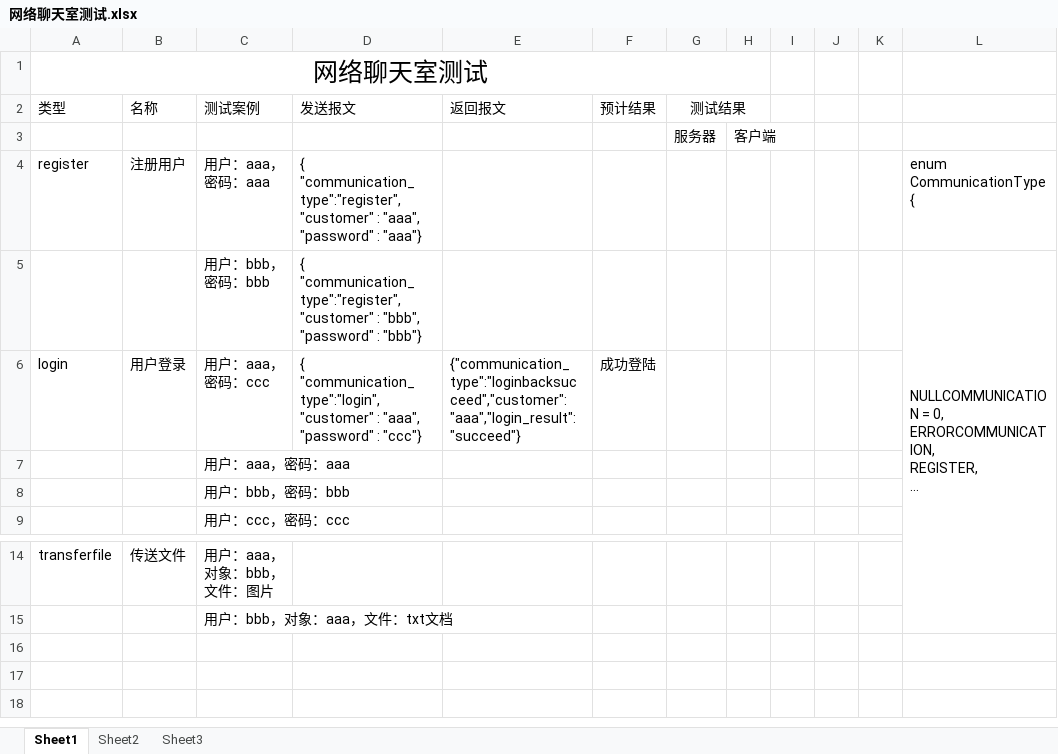
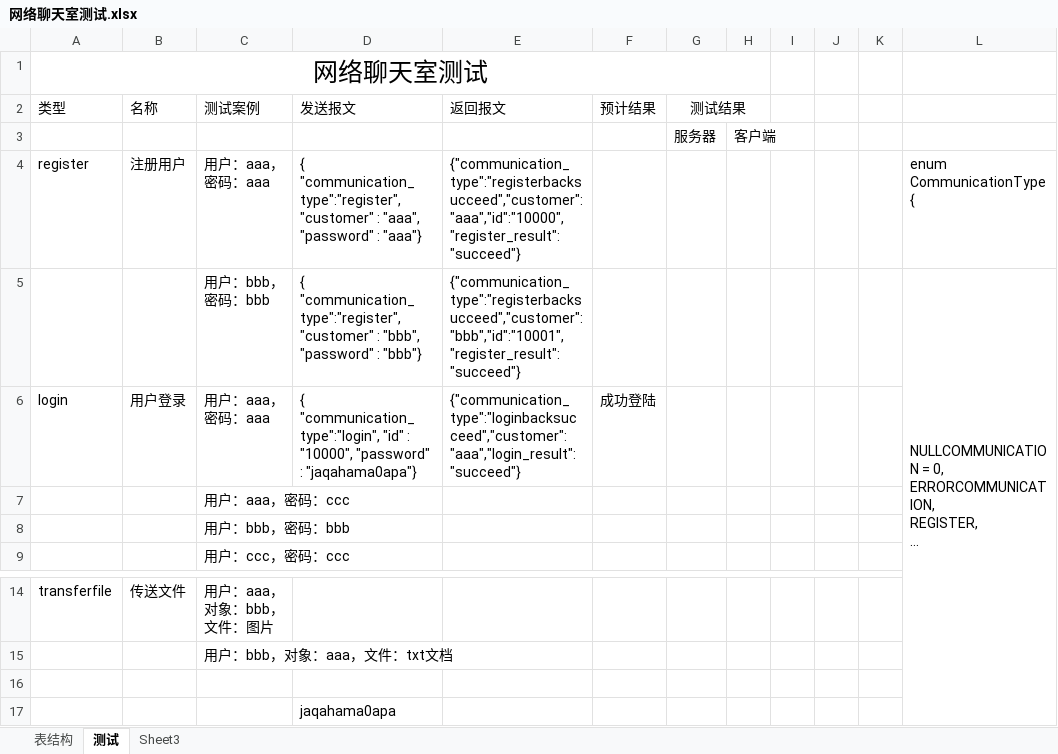
Before and after one commit to jackc7012/Chat, an Excel workbook: 网络聊天室测试.xlsx, sheet 测试, drawn as a sheet; only a part is shown, gaps mark what is left out; long unchanged cells end in …; values as stored, in another font and other column widths than the file's, no borders; the diff names each change by its address in the sheet, - before the commit and + after, or states it on an @@ line.

Commit message:
提交:register,login

```diff
--- a/网络聊天室测试.xlsx (sheet 测试)
+++ b/网络聊天室测试.xlsx (sheet 测试)
-sheet tab: Sheet1
+sheet tab: 测试
-sheet tab: Sheet2
+sheet tab: 表结构
-E4 (返回报文): (empty)
+E4 (返回报文): {"communication_type":"registerbacksucceed","customer":"aaa","id":"10000","register_result":"succeed"}
-E5 (返回报文): (empty)
+E5 (返回报文): {"communication_type":"registerbacksucceed","customer":"bbb","id":"10001","register_result":"succeed"}
-C6 (测试案例): 用户：aaa，密码：ccc
+C6 (测试案例): 用户：aaa，密码：aaa
-D6 (发送报文): { "communication_type":"login", "customer" : "aaa", "password" : "ccc"}
+D6 (发送报文): { "communication_type":"login", "id" : "10000", "password" : "jaqahama0apa"}
-C7 (测试案例): 用户：aaa，密码：aaa
+C7 (测试案例): 用户：aaa，密码：ccc
+row 16: (empty)
+row 17:  |  |  | jaqahama0apa
```
Also changed, not shown: charts or pictures, 21 other files.
